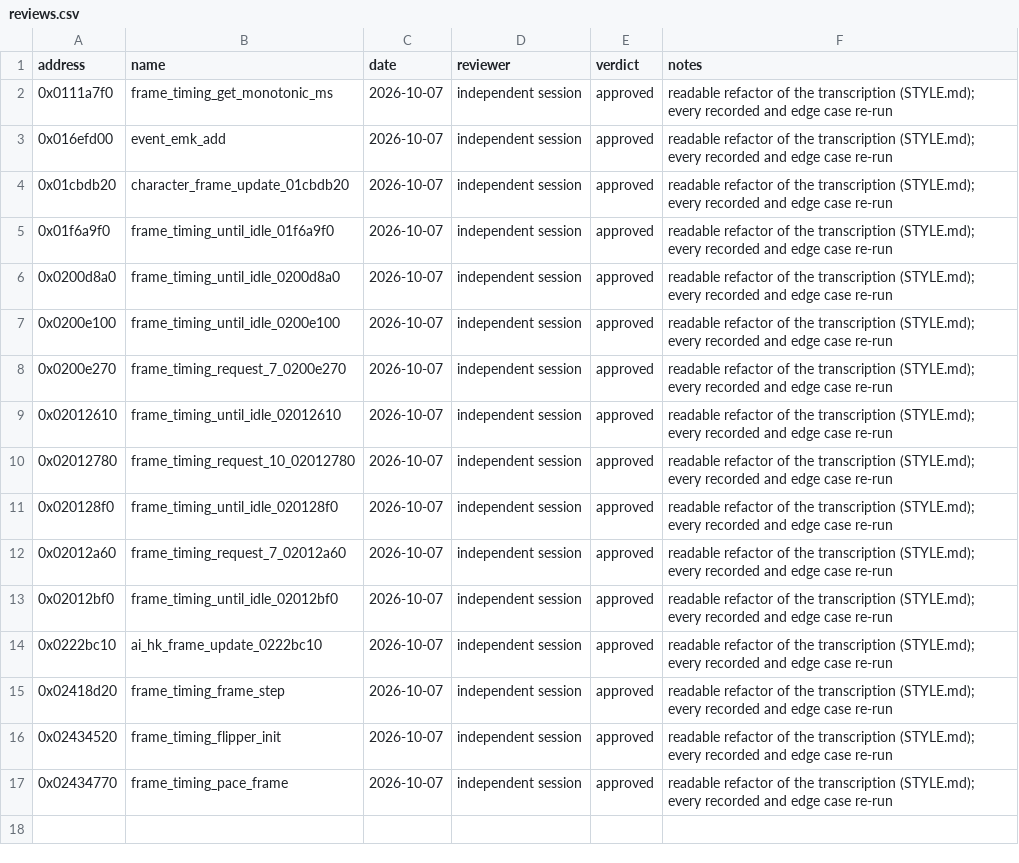
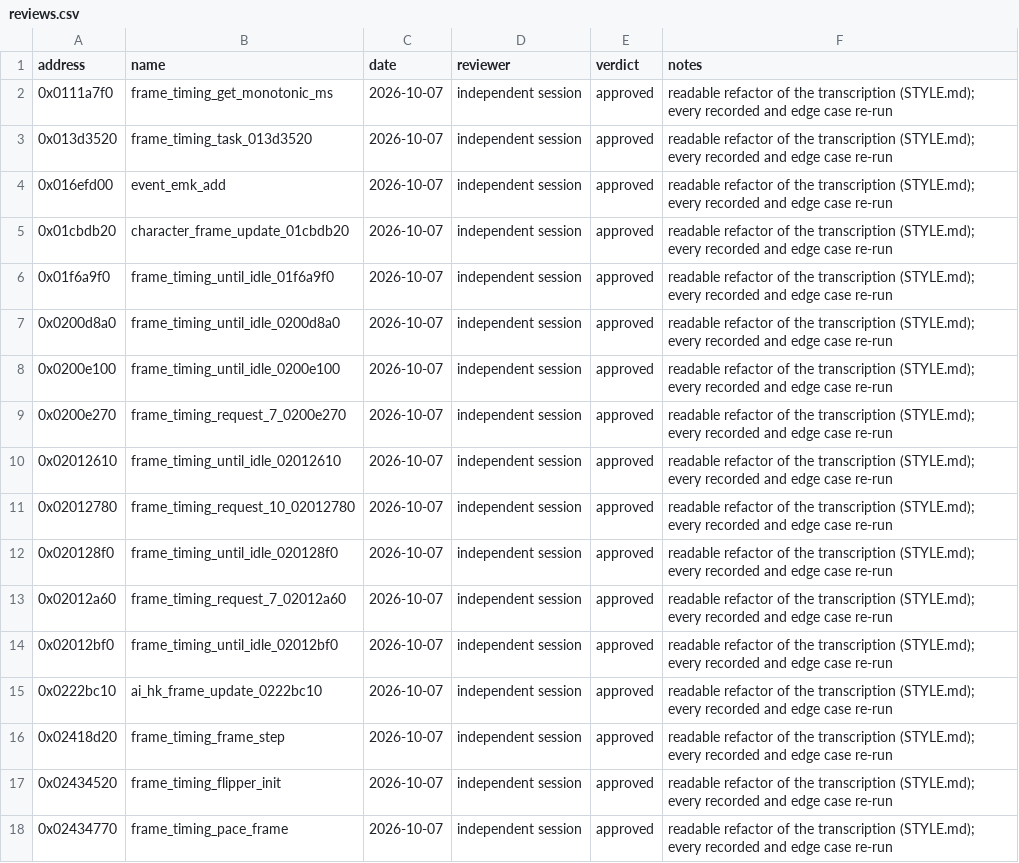
Before and after one commit to Yharnam-Hunters/Paleblood, a CSV file: symbols/reviews.csv, drawn as a sheet; the diff names each change by its address in the sheet, - before the commit and + after, or states it on an @@ line.

```diff
--- a/symbols/reviews.csv
+++ b/symbols/reviews.csv
+row 3: 0x013d3520 | frame_timing_task_013d3520 | 2026-10-07 | independent session | approved | readable refactor of the transcription (STYLE.md); every recorded and edge case re-run
```
Also changed, not shown: symbols/verification.csv, 2 other files.
